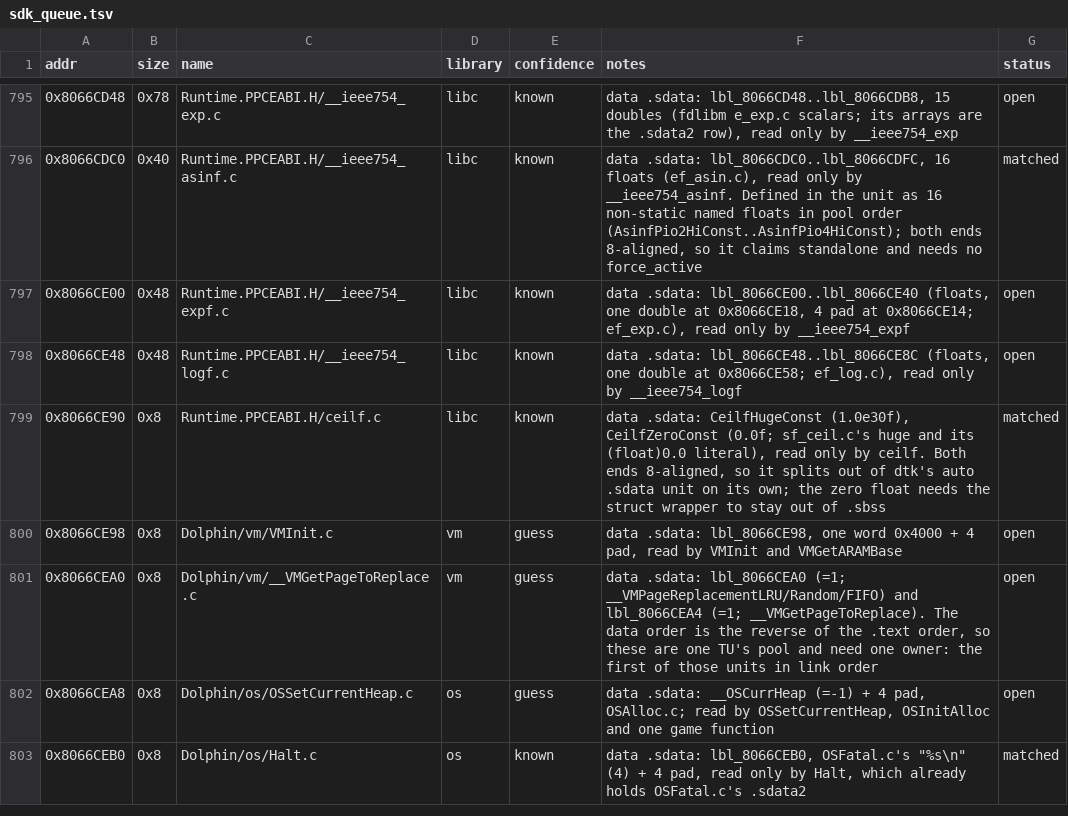
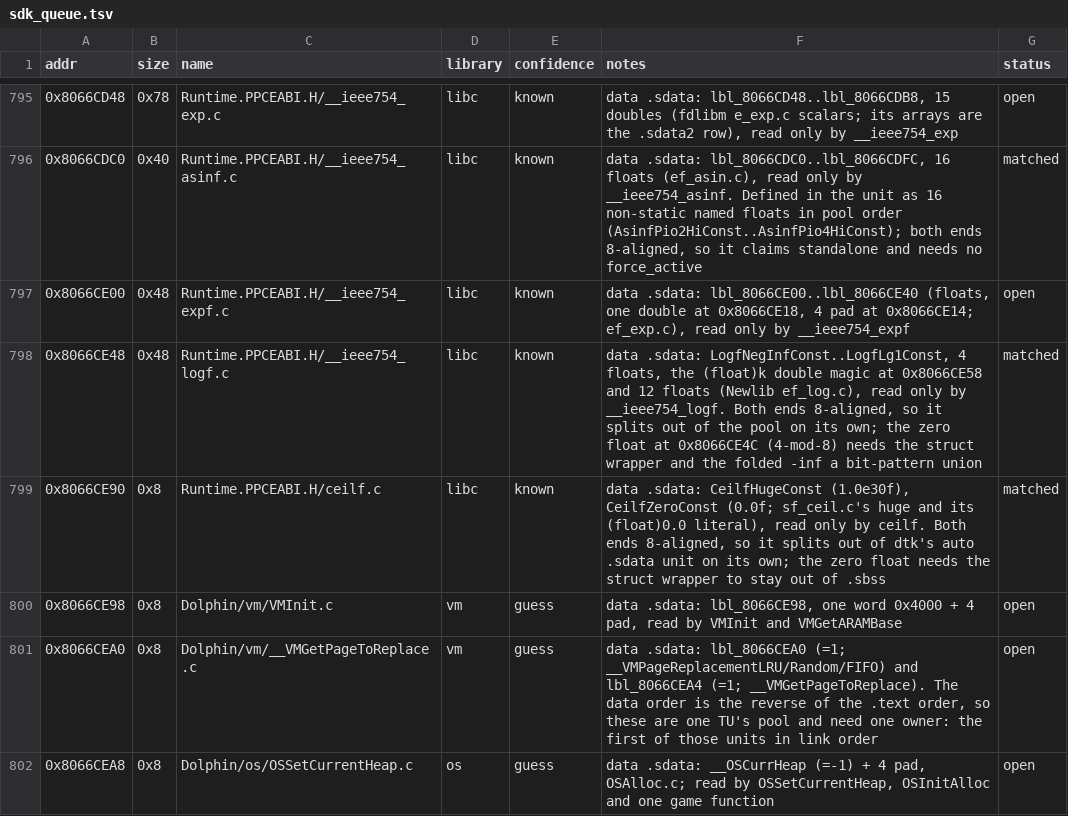
Before and after one commit to Esoteric-Engineer/mnroi, a TSV file: docs/sdk_queue.tsv, drawn as a sheet; only a part is shown, gaps mark what is left out; the shorter side is filled out with more unchanged rows.

Commit message:
Split .sdata into Runtime.PPCEABI.H/__ieee754_logf.c (ef_log.c constant pool)

```diff
--- a/docs/sdk_queue.tsv
+++ b/docs/sdk_queue.tsv
@@ -797,3 +797,3 @@ addr	size	name	library	confidence	notes	status
 0x8066CE00	0x48	Runtime.PPCEABI.H/__ieee754_expf.c	libc	known	data .sdata: lbl_8066CE00..lbl_8066CE40 (floats, one double at 0x8066CE18, 4 pad at 0x8066CE14; ef_exp.c), read only by __ieee754_expf	open
-0x8066CE48	0x48	Runtime.PPCEABI.H/__ieee754_logf.c	libc	known	data .sdata: lbl_8066CE48..lbl_8066CE8C (floats, one double at 0x8066CE58; ef_log.c), read only by __ieee754_logf	open
+0x8066CE48	0x48	Runtime.PPCEABI.H/__ieee754_logf.c	libc	known	data .sdata: LogfNegInfConst..LogfLg1Const, 4 floats, the (float)k double magic at 0x8066CE58 and 12 floats (Newlib ef_log.c), read only by __ieee754_logf. Both ends 8-aligned, so it splits out of the pool on its own; the zero float at 0x8066CE4C (4-mod-8) needs the struct wrapper and the folded -inf a bit-pattern union	matched
 0x8066CE90	0x8	Runtime.PPCEABI.H/ceilf.c	libc	known	data .sdata: CeilfHugeConst (1.0e30f), CeilfZeroConst (0.0f; sf_ceil.c's huge and its (float)0.0 literal), read only by ceilf. Both ends 8-aligned, so it splits out of dtk's auto .sdata unit on its own; the zero float needs the struct wrapper to stay out of .sbss	matched
```
Also changed, not shown: 3 other files.
